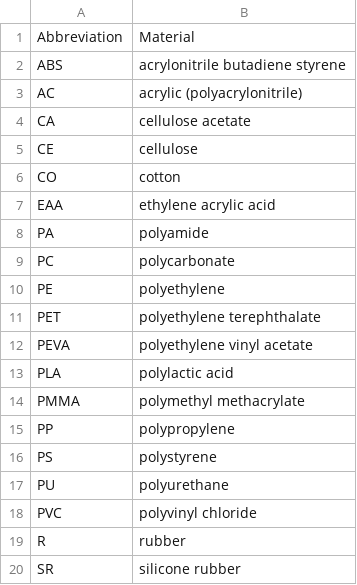
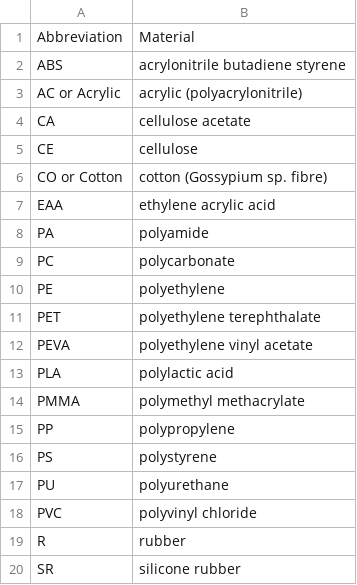
Before and after one commit to Ratey-AtUWA/Learn-R-web, a CSV file: abbrev.csv, drawn as a sheet.

Commit message:
update for ATR-FTIR-library Shiny app

```diff
--- a/abbrev.csv
+++ b/abbrev.csv
@@ -2,6 +2,6 @@
 "ABS","acrylonitrile butadiene styrene"
-"AC","acrylic (polyacrylonitrile)"
+"AC or Acrylic","acrylic (polyacrylonitrile)"
 "CA","cellulose acetate"
 "CE","cellulose"
-"CO","cotton"
+"CO or Cotton","cotton (Gossypium sp. fibre)"
 "EAA","ethylene acrylic acid"
```
